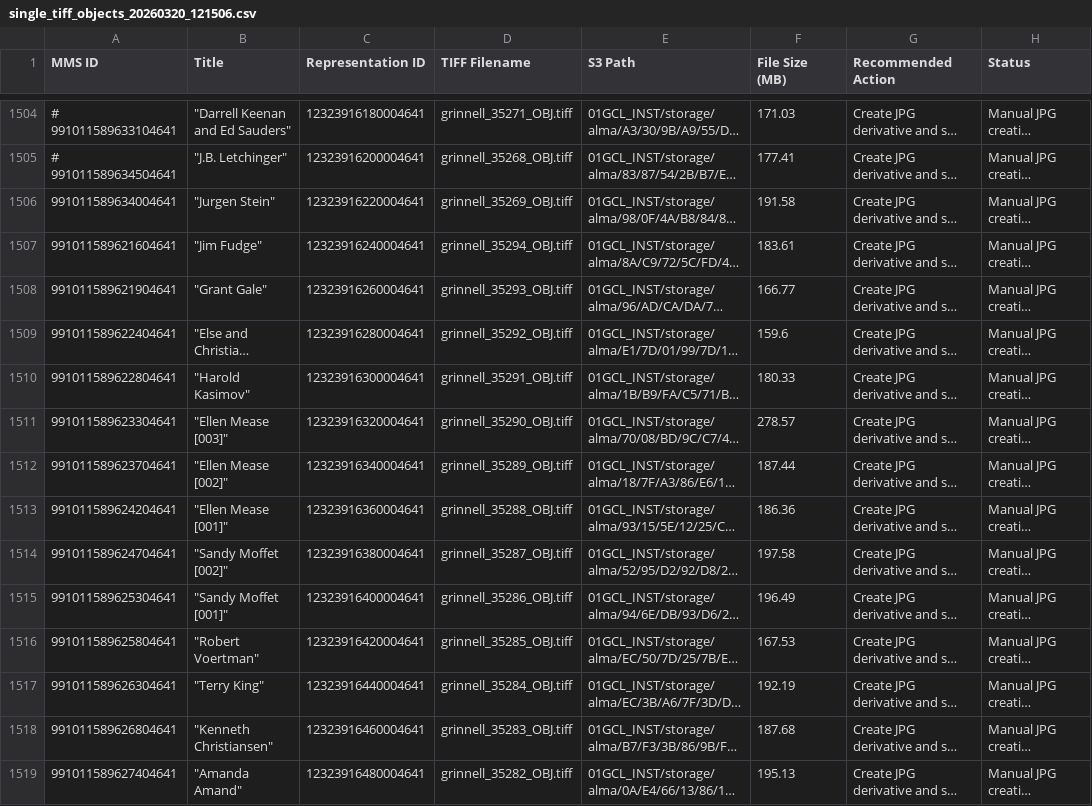
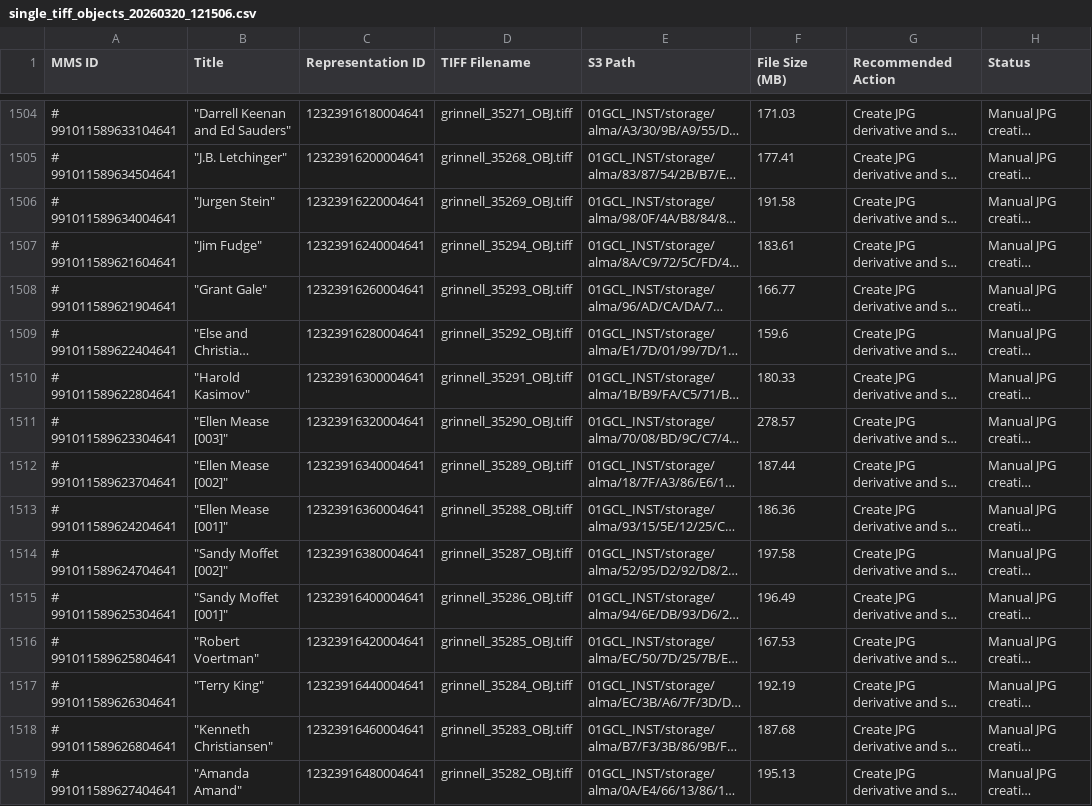
Before and after one commit to Digital-Grinnell/CABB, a CSV file: single_tiff_objects_20260320_121506.csv, drawn as a sheet; only a part is shown, gaps mark what is left out; long unchanged cells end in …; the diff covers the shown part only; the diff names each change by its address in the sheet, - before the commit and + after, or states it on an @@ line.

Commit message:
Pushing latest CSV changes

```diff
--- a/single_tiff_objects_20260320_121506.csv
+++ b/single_tiff_objects_20260320_121506.csv
-A1506 (MMS ID): 991011589634004641
+A1506 (MMS ID): # 991011589634004641
-A1507 (MMS ID): 991011589621604641
+A1507 (MMS ID): # 991011589621604641
-A1508 (MMS ID): 991011589621904641
+A1508 (MMS ID): # 991011589621904641
-A1509 (MMS ID): 991011589622404641
+A1509 (MMS ID): # 991011589622404641
-A1510 (MMS ID): 991011589622804641
+A1510 (MMS ID): # 991011589622804641
-A1511 (MMS ID): 991011589623304641
+A1511 (MMS ID): # 991011589623304641
-A1512 (MMS ID): 991011589623704641
+A1512 (MMS ID): # 991011589623704641
-A1513 (MMS ID): 991011589624204641
+A1513 (MMS ID): # 991011589624204641
-A1514 (MMS ID): 991011589624704641
+A1514 (MMS ID): # 991011589624704641
-A1515 (MMS ID): 991011589625304641
+A1515 (MMS ID): # 991011589625304641
-A1516 (MMS ID): 991011589625804641
+A1516 (MMS ID): # 991011589625804641
-A1517 (MMS ID): 991011589626304641
+A1517 (MMS ID): # 991011589626304641
-A1518 (MMS ID): 991011589626804641
+A1518 (MMS ID): # 991011589626804641
-A1519 (MMS ID): 991011589627404641
+A1519 (MMS ID): # 991011589627404641
```
Also changed, not shown: 83 edited cells elsewhere in this file.
